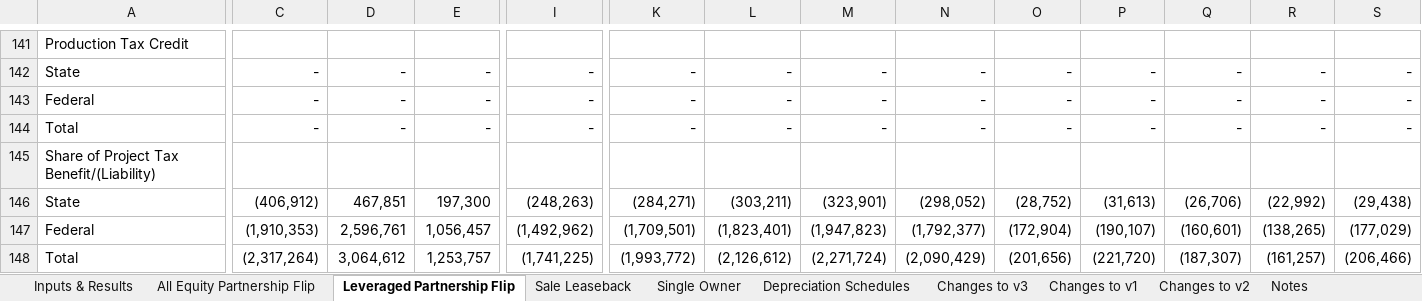
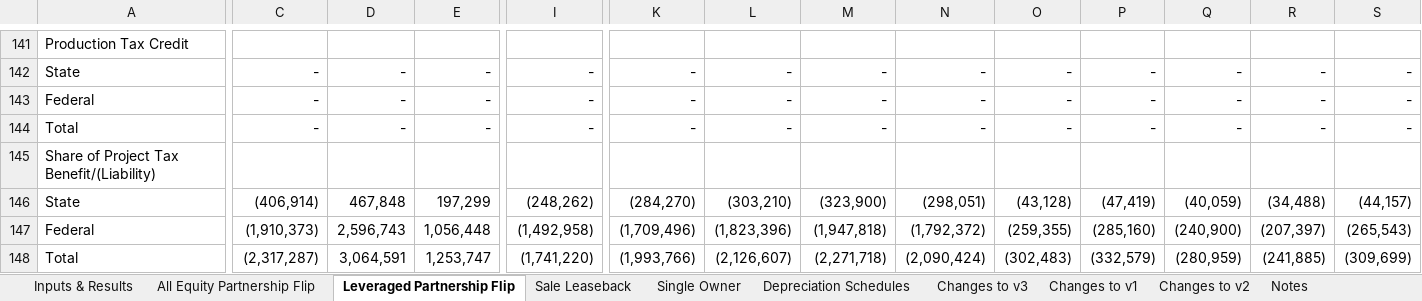
Before and after one commit to NREL/ssc, an Excel workbook: sscdev/deploy/validation/DHF_Team_SAM_Model_Update_-_v4.1_working copy.xlsm, sheet Leveraged Partnership Flip, drawn as a sheet; only a part is shown, gaps mark what is left out; values as stored, in another font and other column widths than the file's, no borders; removed rows and columns are numbered as before the commit, all else as after; rows hold the shown columns only; the diff covers the shown part only; the diff names each change by its address in the sheet, - before the commit and + after, or states it on an @@ line.

```diff
--- a/sscdev/deploy/validation/DHF_Team_SAM_Model_Update_-_v4.1_working copy.xlsm (sheet Leveraged Partnership Flip)
+++ b/sscdev/deploy/validation/DHF_Team_SAM_Model_Update_-_v4.1_working copy.xlsm (sheet Leveraged Partnership Flip)
-C146: (406,912)
+C146: (406,914)
-D146: 467,851
+D146: 467,848
-E146: 197,300
+E146: 197,299
-I146: (248,263)
+I146: (248,262)
-K146: (284,271)
+K146: (284,270)
-L146: (303,211)
+L146: (303,210)
-M146: (323,901)
+M146: (323,900)
-N146: (298,052)
+N146: (298,051)
-O146: (28,752)
+O146: (43,128)
-P146: (31,613)
+P146: (47,419)
-Q146: (26,706)
+Q146: (40,059)
-R146: (22,992)
+R146: (34,488)
-S146: (29,438)
+S146: (44,157)
-C147: (1,910,353)
+C147: (1,910,373)
-D147: 2,596,761
+D147: 2,596,743
-E147: 1,056,457
+E147: 1,056,448
-I147: (1,492,962)
+I147: (1,492,958)
-K147: (1,709,501)
+K147: (1,709,496)
-L147: (1,823,401)
+L147: (1,823,396)
-M147: (1,947,823)
+M147: (1,947,818)
-N147: (1,792,377)
+N147: (1,792,372)
-O147: (172,904)
+O147: (259,355)
-P147: (190,107)
+P147: (285,160)
-Q147: (160,601)
+Q147: (240,900)
-R147: (138,265)
+R147: (207,397)
-S147: (177,029)
+S147: (265,543)
-row 148: Total | (2,317,264) | 3,064,612 | 1,253,757 | (1,741,225) | (1,993,772) | (2,126,612) | (2,271,724) | (2,090,429) | (201,656) | (221,720) | (187,307) | (161,257) | (206,466)
+row 148: Total | (2,317,287) | 3,064,591 | 1,253,747 | (1,741,220) | (1,993,766) | (2,126,607) | (2,271,718) | (2,090,424) | (302,483) | (332,579) | (280,959) | (241,885) | (309,699)
```
Also changed, not shown: 5 added rows, 5 removed rows and 652 edited cells elsewhere in this sheet, sheet All Equity Partnership Flip, sheet Single Owner, sheet Sale Leaseback, sheet Inputs & Results, 2 other files.
